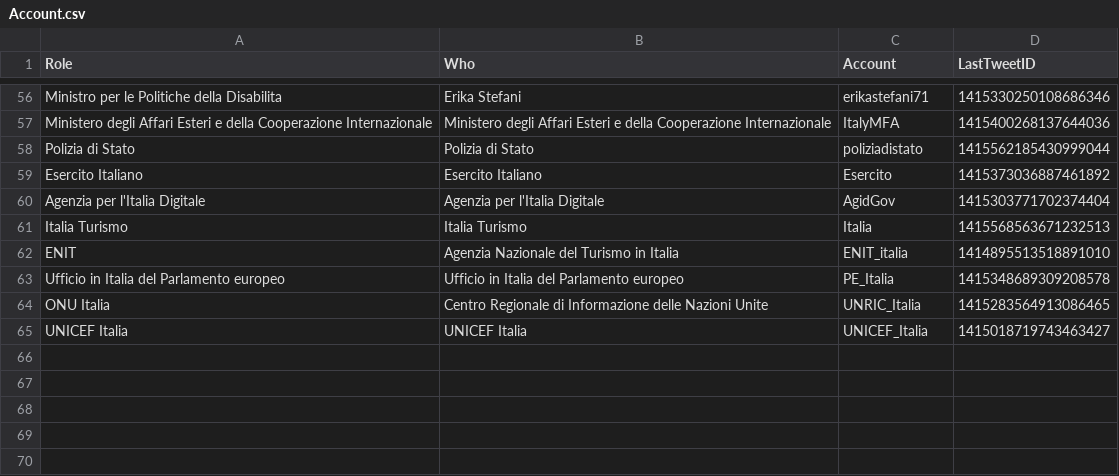
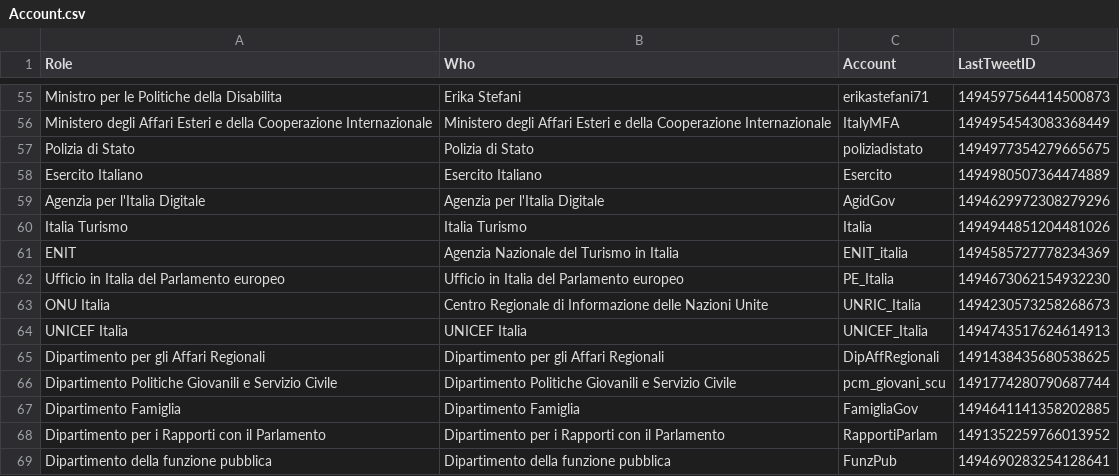
Before and after one commit to massyfigini/CovidBOT, a CSV file: Account.csv, drawn as a sheet; only a part is shown, gaps mark what is left out; addresses are those after the commit; the diff covers the shown part only; the diff names each change by its address in the sheet, - before the commit and + after, or states it on an @@ line.

```diff
--- a/Account.csv
+++ b/Account.csv
-D55 (LastTweetID): 1415330250108686346
+D55 (LastTweetID): 1494597564414500873
-D56 (LastTweetID): 1415400268137644036
+D56 (LastTweetID): 1494954543083368449
-D57 (LastTweetID): 1415562185430999044
+D57 (LastTweetID): 1494977354279665675
-D58 (LastTweetID): 1415373036887461892
+D58 (LastTweetID): 1494980507364474889
-D59 (LastTweetID): 1415303771702374404
+D59 (LastTweetID): 1494629972308279296
-D60 (LastTweetID): 1415568563671232513
+D60 (LastTweetID): 1494944851204481026
-D61 (LastTweetID): 1414895513518891010
+D61 (LastTweetID): 1494585727778234369
-D62 (LastTweetID): 1415348689309208578
+D62 (LastTweetID): 1494673062154932230
-D63 (LastTweetID): 1415283564913086465
+D63 (LastTweetID): 1494230573258268673
-D64 (LastTweetID): 1415018719743463427
+D64 (LastTweetID): 1494743517624614913
+row 65: Dipartimento per gli Affari Regionali | Dipartimento per gli Affari Regionali | DipAffRegionali | 1491438435680538625
+row 66: Dipartimento Politiche Giovanili e Servizio Civile | Dipartimento Politiche Giovanili e Servizio Civile | pcm_giovani_scu | 1491774280790687744
+row 67: Dipartimento Famiglia | Dipartimento Famiglia | FamigliaGov | 1494641141358202885
+row 68: Dipartimento per i Rapporti con il Parlamento | Dipartimento per i Rapporti con il Parlamento | RapportiParlam | 1491352259766013952
+row 69: Dipartimento della funzione pubblica | Dipartimento della funzione pubblica | FunzPub | 1494690283254128641
```
Also changed, not shown: 1 removed row and 52 edited cells elsewhere in this file.
